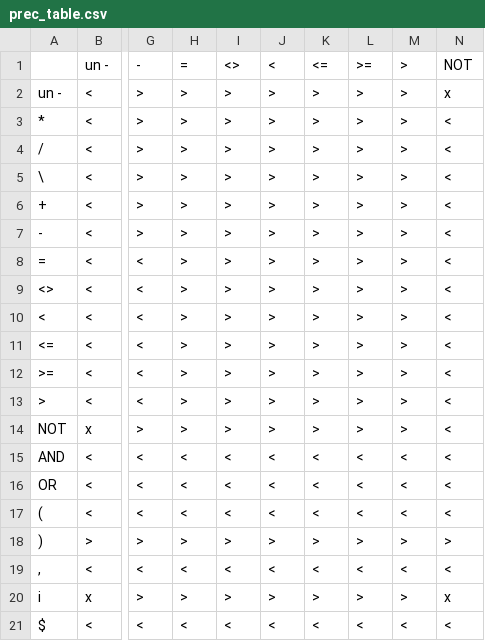
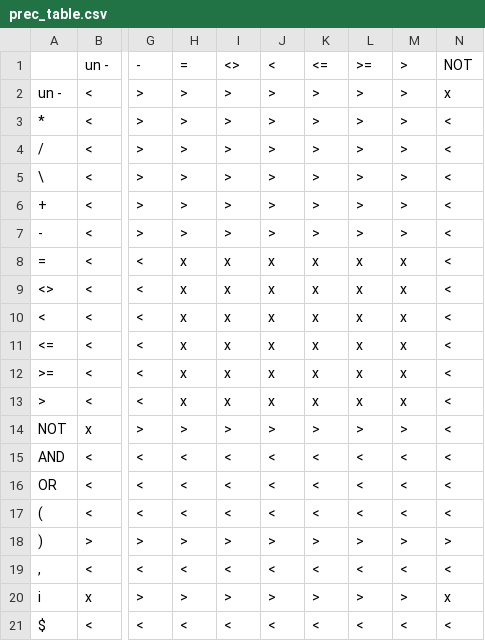
Before and after one commit to thejoeejoee/IFJ-VUT-BIT-2017-2018, a CSV file: doc/prec_table.csv, drawn as a sheet; only a part is shown, gaps mark what is left out; the diff names each change by its address in the sheet, - before the commit and + after, or states it on an @@ line.

```diff
--- a/doc/prec_table.csv
+++ b/doc/prec_table.csv
-H8:H13: >
+H8:H13: x
-I8:I13: >
+I8:I13: x
-J8:J13: >
+J8:J13: x
-K8:K13: >
+K8:K13: x
-L8:L13: >
+L8:L13: x
-M8:M13: >
+M8:M13: x
```
Also changed, not shown: 1 other file.
